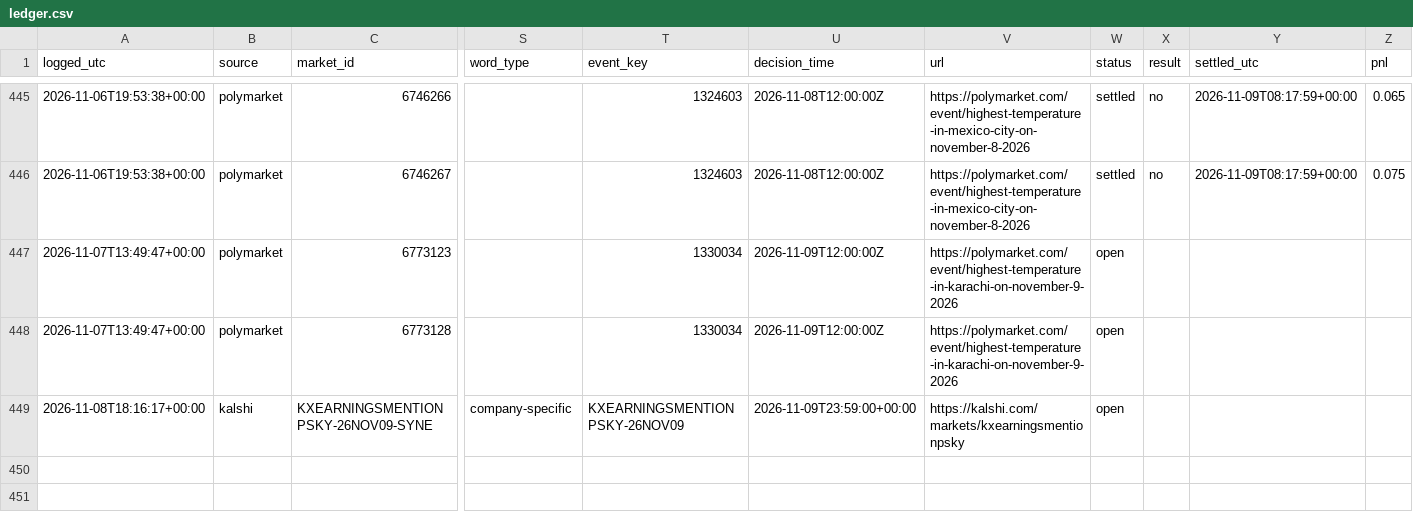
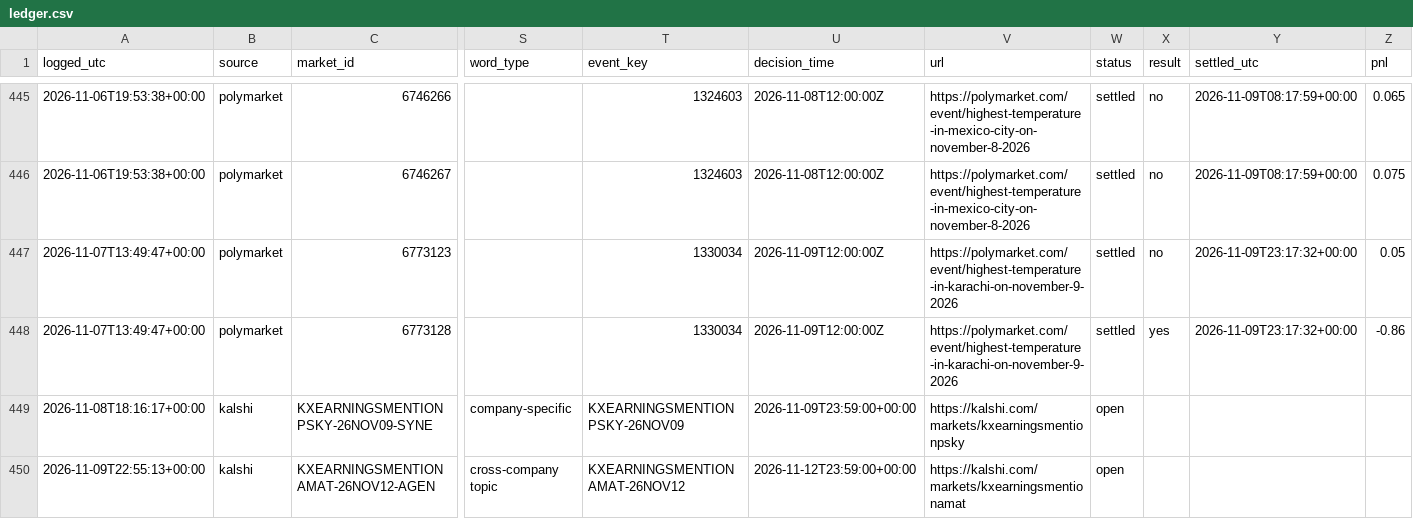
Before and after one commit to cj1234cj/markets, a CSV file: data/ledger.csv, drawn as a sheet; only a part is shown, gaps mark what is left out; rows hold the shown columns only; the diff names each change by its address in the sheet, - before the commit and + after, or states it on an @@ line.

```diff
--- a/data/ledger.csv
+++ b/data/ledger.csv
-W447:W448 (status): open
+W447:W448 (status): settled
-X447 (result): (empty)
+X447 (result): no
-Y447:Y448 (settled_utc): (empty)
+Y447:Y448 (settled_utc): 2026-11-09T23:17:32+00:00
-Z447 (pnl): (empty)
+Z447 (pnl): 0.05
-X448 (result): (empty)
+X448 (result): yes
-Z448 (pnl): (empty)
+Z448 (pnl): -0.86
+row 450: 2026-11-09T22:55:13+00:00 | kalshi | KXEARNINGSMENTIONAMAT-26NOV12-AGEN | cross-company topic | KXEARNINGSMENTIONAMAT-26NOV12 | 2026-11-12T23:59:00+00:00 | https://kalshi.com/markets/kxearningsmentionamat | open
```
Also changed, not shown: 9 other files.
